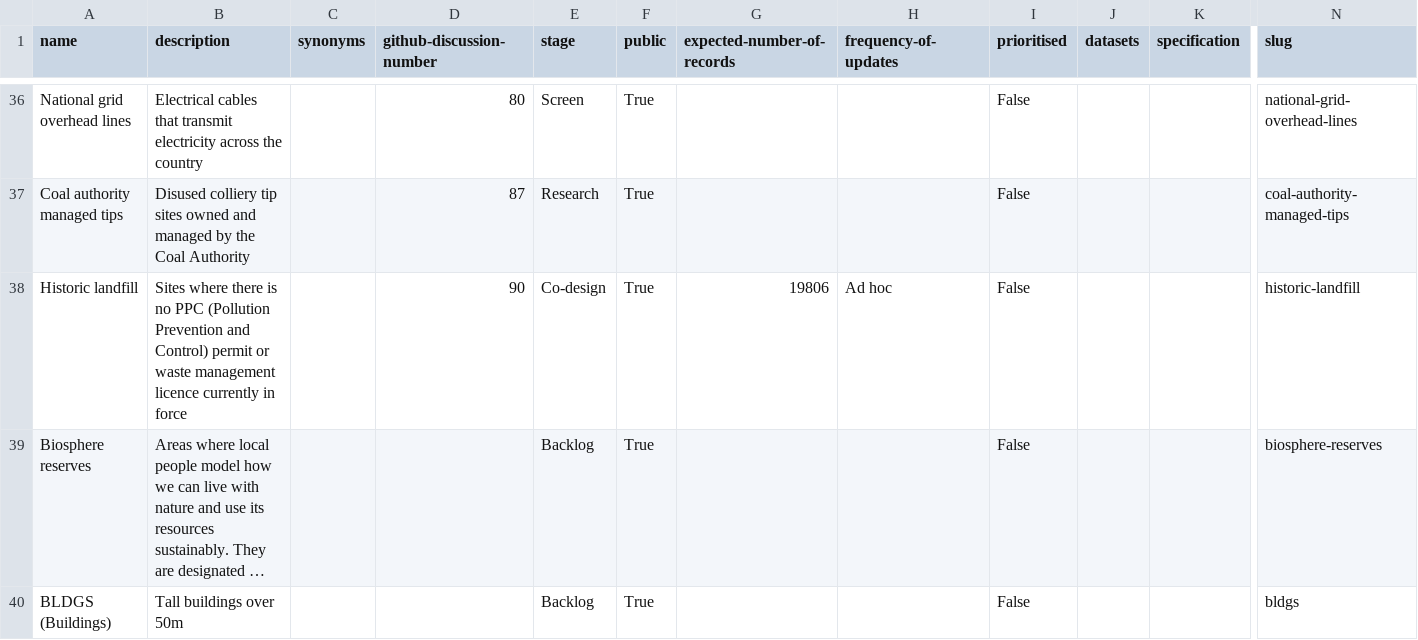
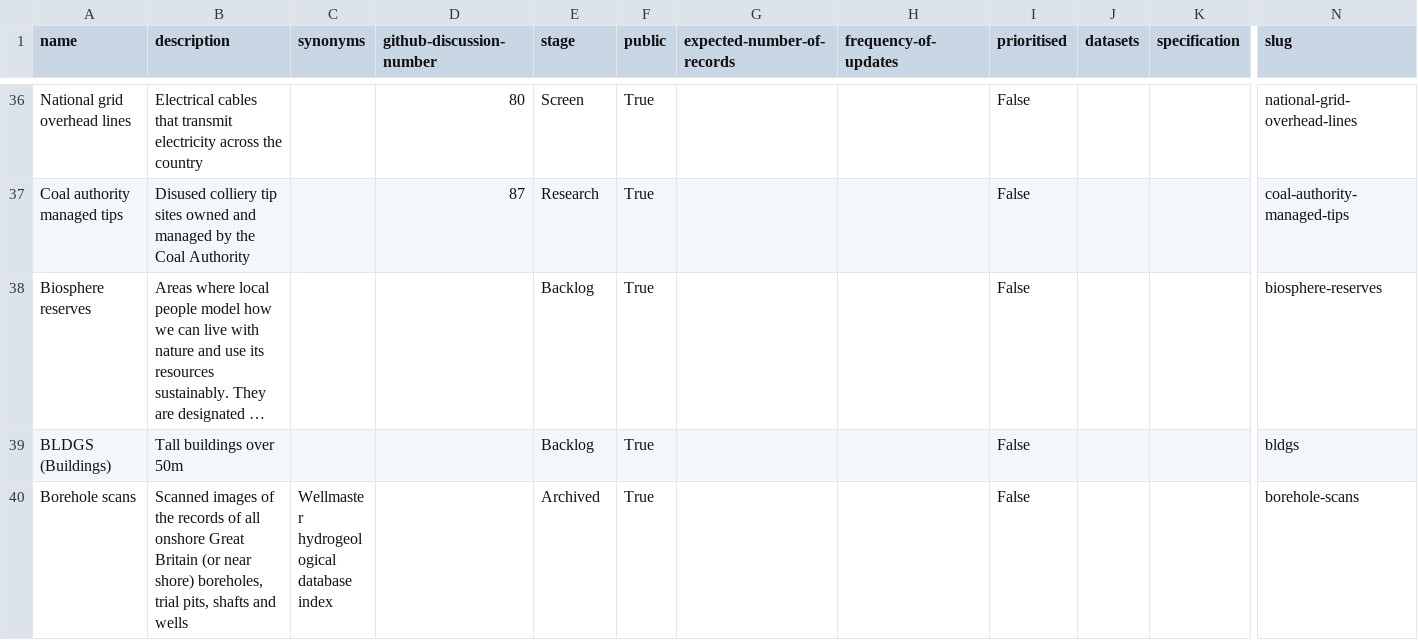
Before and after one commit to digital-land/planning-data-design, a CSV file: data/planning-considerations.csv, drawn as a sheet; only a part is shown, gaps mark what is left out; the shorter side is filled out with more unchanged rows; long unchanged cells end in …; removed rows and columns are numbered as before the commit, all else as after; rows hold the shown columns only; the diff covers the shown part only; the diff names each change by its address in the sheet, - before the commit and + after, or states it on an @@ line.

```diff
--- a/data/planning-considerations.csv
+++ b/data/planning-considerations.csv
-row 38: Historic landfill | Sites where there is no PPC (Pollution Prevention and Control) permit or waste management licence currently in force |  | 90 | Co-design | True | 19806 | Ad hoc | False |  |  | historic-landfill
```
Also changed, not shown: 1 added row elsewhere in this file.
